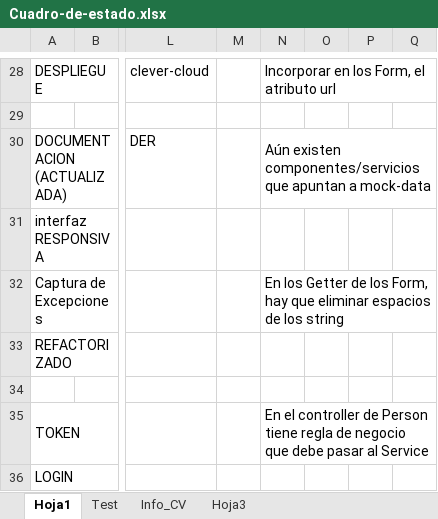
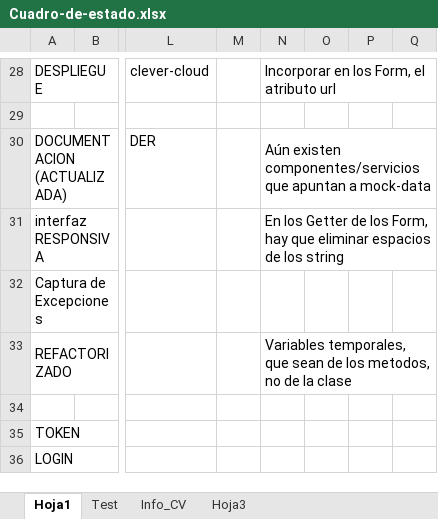
Before and after one commit to waldrom68/PortFolio, an Excel workbook: Cuadro-de-estado.xlsx, sheet Hoja1, drawn as a sheet; only a part is shown, gaps mark what is left out; values as stored, in another font and other column widths than the file's, no cell formats; the diff covers the shown part only; the diff names each change by its address in the sheet, - before the commit and + after, or states it on an @@ line.

```diff
--- a/Cuadro-de-estado.xlsx (sheet Hoja1)
+++ b/Cuadro-de-estado.xlsx (sheet Hoja1)
-N31: (empty)
+N31: En los Getter de los Form, hay que eliminar espacios de los string
+N31:Q31 merged
-N32: En los Getter de los Form, hay que eliminar espacios de los string
+N32: (empty)
-N32:Q32 merged
-N33: (empty)
+N33: Variables temporales, que sean de los metodos, no de la clase
+N33:Q33 merged
-N35: En el controller de Person tiene regla de negocio que debe pasar al Service
+N35: (empty)
-N35:Q35 merged
```
Also changed, not shown: 10 edited cells and merged cells elsewhere in this sheet, cell formats, 26 other files.
